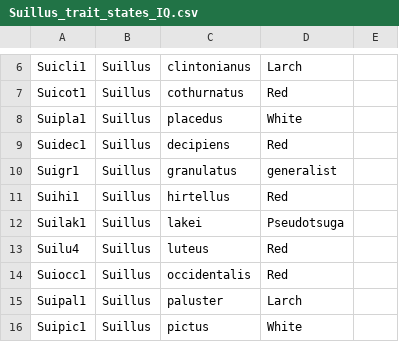
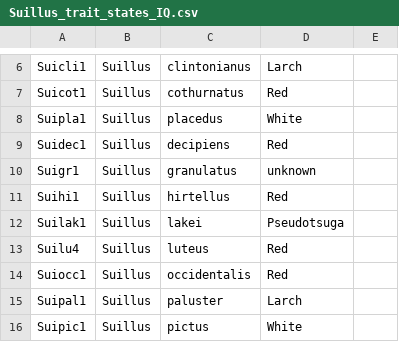
Before and after one commit to MycoPunk/Suillus_comp_genomics, a CSV file: data/Suillus_trait_states_IQ.csv, drawn as a sheet; only a part is shown, gaps mark what is left out.

Commit message:
Update Suillus_trait_states_IQ.csv

```diff
--- a/data/Suillus_trait_states_IQ.csv
+++ b/data/Suillus_trait_states_IQ.csv
@@ -9,3 +9,3 @@ Suipla1,Suillus,placedus,White,
 Suidec1,Suillus,decipiens,Red,
-Suigr1,Suillus,granulatus,generalist,
+Suigr1,Suillus,granulatus,unknown,
 Suihi1,Suillus,hirtellus,Red,
```
